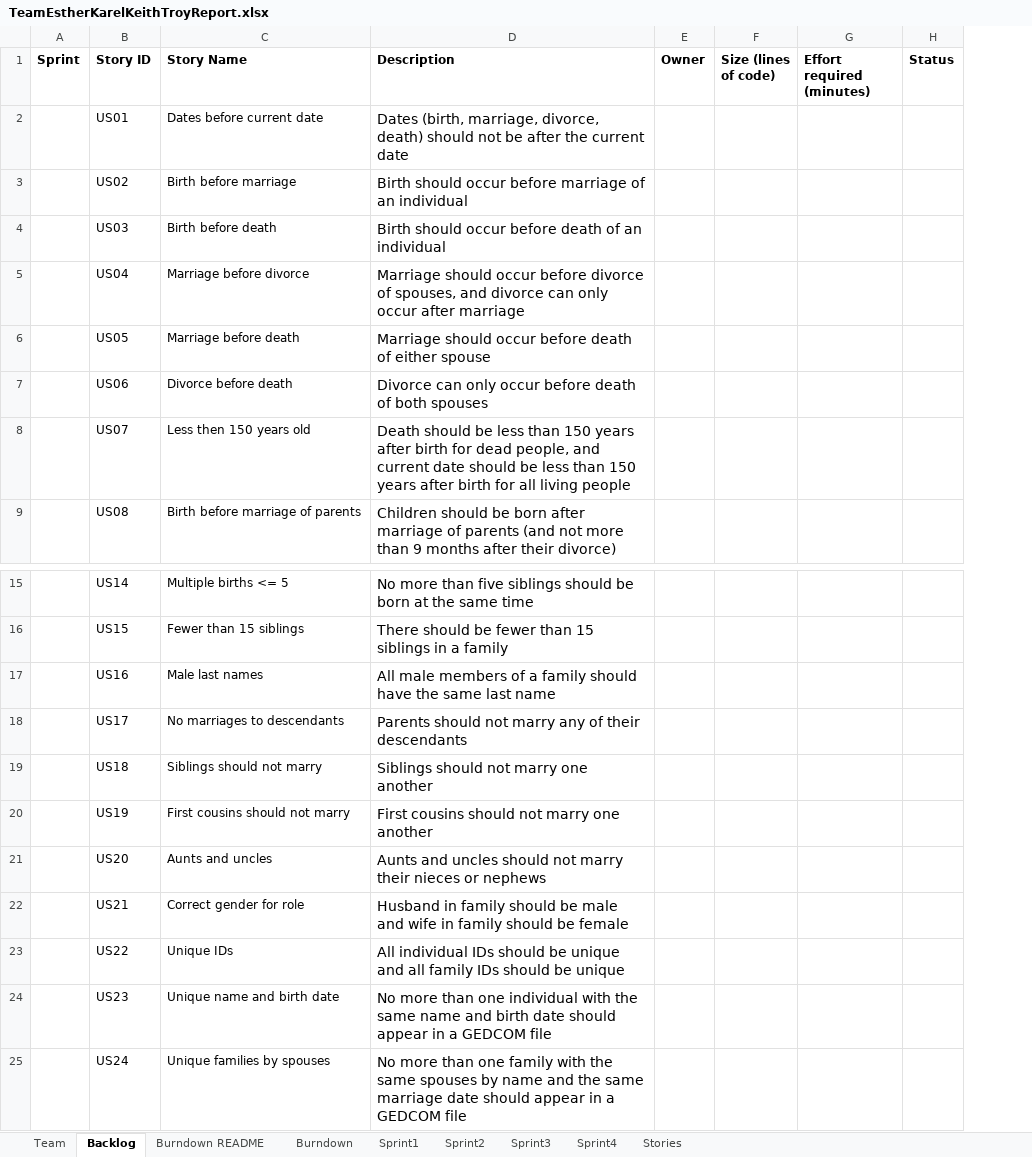
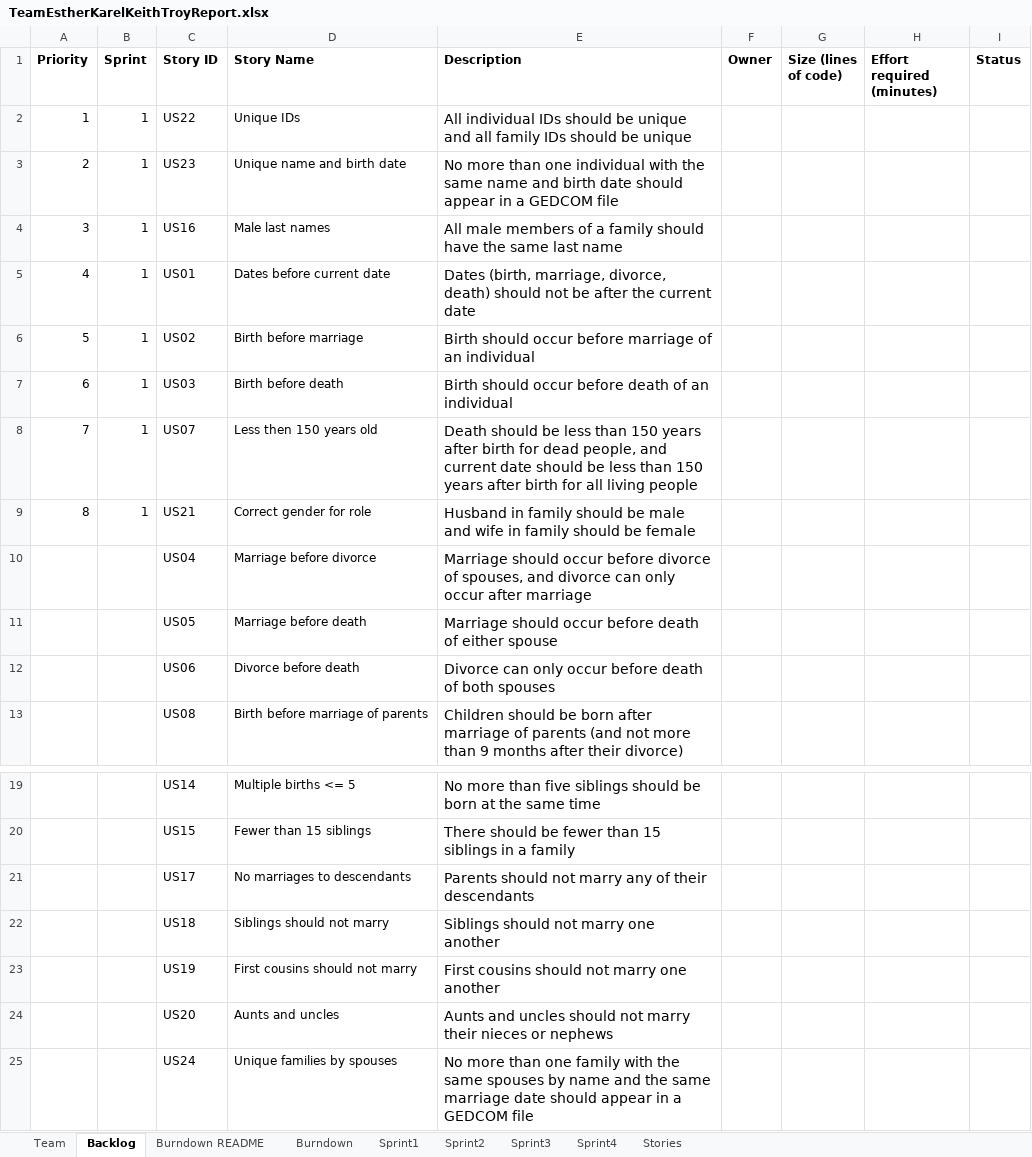
Before and after one commit to karell/stevens_cs555, an Excel workbook: TeamEstherKarelKeithTroyReport.xlsx, sheet Backlog, drawn as a sheet; only a part is shown, gaps mark what is left out; values as stored, in another font and other column widths than the file's, no borders; removed rows and columns are numbered as before the commit, all else as after; the diff names each change by its address in the sheet, - before the commit and + after, or states it on an @@ line.

Commit message:
sprint 1 init updates
updated backlog priorities and moved sprint one user stories to sprint one tab

```diff
--- a/TeamEstherKarelKeithTroyReport.xlsx (sheet Backlog)
+++ b/TeamEstherKarelKeithTroyReport.xlsx (sheet Backlog)
+column A (Priority), rows 5-7: 4 | 5 | 6
+row 2: 1 | 1 | US22 | Unique IDs | All individual IDs should be unique and all family IDs should be unique
+row 3: 2 | 1 | US23 | Unique name and birth date | No more than one individual with the same name and birth date should appear in a GEDCOM file
+row 4: 3 | 1 | US16 | Male last names | All male members of a family should have the same last name
-B5:B7 (Sprint): (empty)
+B5:B7 (Sprint): 1
+row 8: 7 | 1 | US07 | Less then 150 years old | Death should be less than 150 years after birth for dead people, and current date should be less than 150 years after birth for all living people
+row 9: 8 | 1 | US21 | Correct gender for role | Husband in family should be male and wife in family should be female
-row 8:  | US07 | Less then 150 years old | Death should be less than 150 years after birth for dead people, and current date should be less than 150 years after birth for all living people
-row 17:  | US16 | Male last names | All male members of a family should have the same last name
-row 22:  | US21 | Correct gender for role | Husband in family should be male and wife in family should be female
-row 23:  | US22 | Unique IDs | All individual IDs should be unique and all family IDs should be unique
-row 24:  | US23 | Unique name and birth date | No more than one individual with the same name and birth date should appear in a GEDCOM file
```
Also changed, not shown: sheet Sprint1, sheet Team, charts or pictures.
